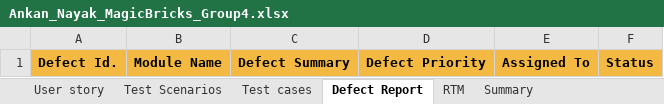
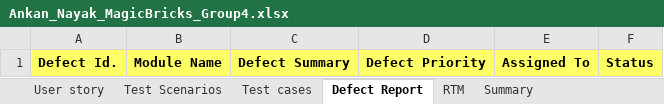
Before and after one commit to SayanSaha11/Sprint_Group_4_Magicbricks, an Excel workbook: Day 1_Manual Testing/Ankan_Nayak_MagicBricks_Group4.xlsx, sheet Defect Report, drawn as a sheet; values as stored, in another font and other column widths than the file's, no borders; the diff names each change by its address in the sheet, - before the commit and + after, or states it on an @@ line.

```diff
--- a/Day 1_Manual Testing/Ankan_Nayak_MagicBricks_Group4.xlsx (sheet Defect Report)
+++ b/Day 1_Manual Testing/Ankan_Nayak_MagicBricks_Group4.xlsx (sheet Defect Report)
-A1:F1 fill: #F4B942
+A1:F1 fill: #FFFF66
```
Also changed, not shown: sheet RTM, sheet Test cases, sheet Summary, formulas that keep their value.
